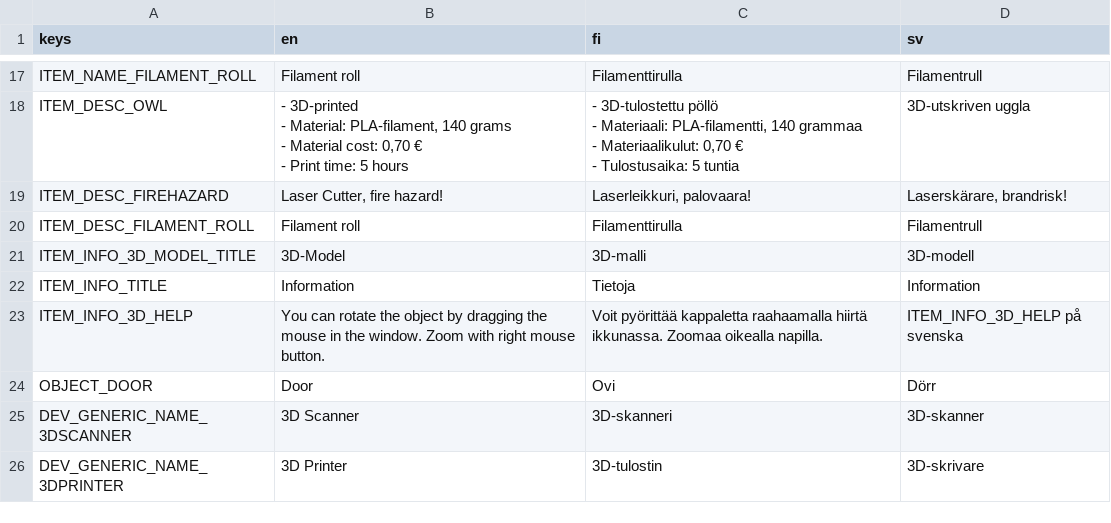
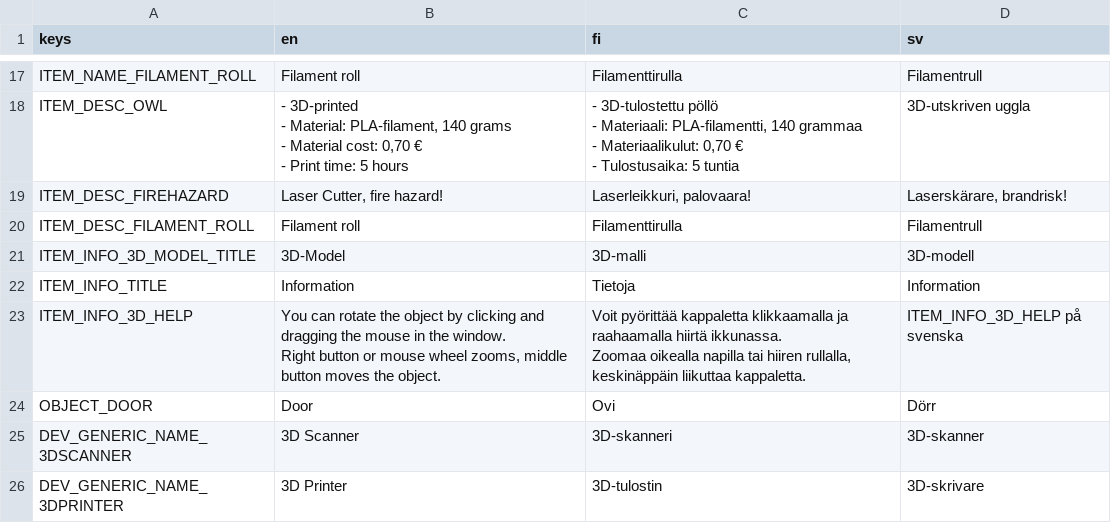
Before and after one commit to bafablab/FabLab-Virtualization, a CSV file: localization/translations.csv, drawn as a sheet; only a part is shown, gaps mark what is left out; ↵ is a line break in a cell; the diff names each change by its address in the sheet, - before the commit and + after, or states it on an @@ line.

Commit message:
Camera can be moved in item 3d view with middle mouse button

```diff
--- a/localization/translations.csv
+++ b/localization/translations.csv
-B23 (en): …object by dragging the mouse in the window. Zoom with right mouse button.
+B23 (en): …object by clicking and dragging the mouse in the window. ↵ Right button or mouse wheel zooms, middle button moves the object.
-C23 (fi): …pyörittää kappaletta raahaamalla hiirtä ikkunassa. Zoomaa oikealla napilla.
+C23 (fi): …pyörittää kappaletta klikkaamalla ja raahaamalla hiirtä ikkunassa. ↵ Zoomaa oikealla napilla tai hiiren rullalla, keskinäppäin liikuttaa kappaletta.
```
Also changed, not shown: 7 other files.
